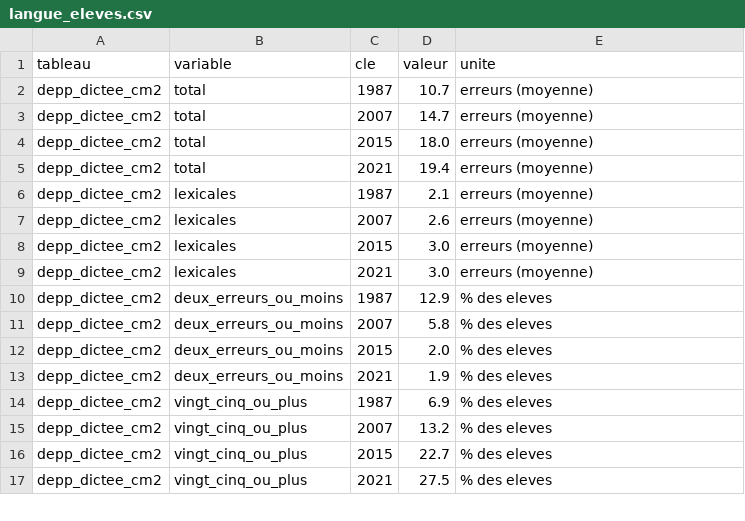
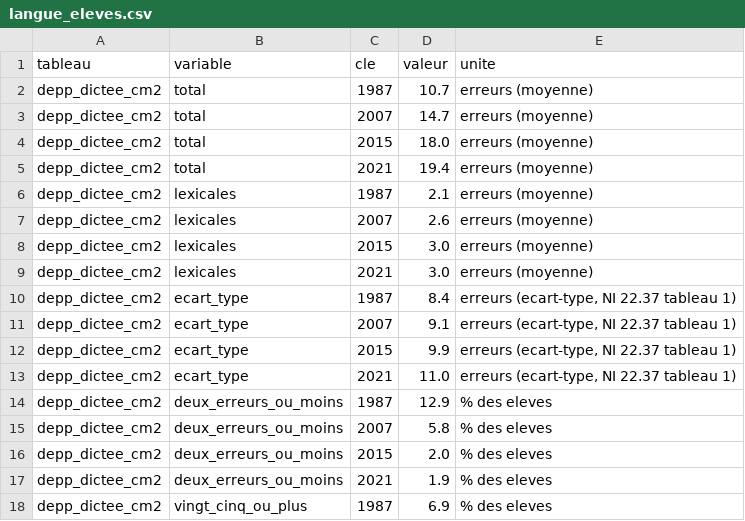
Before and after one commit to ProjectPulse-source/anthropie, a CSV file: static/langue_eleves.csv, drawn as a sheet; only a part is shown; the shorter side is filled out with more unchanged rows.

```diff
--- a/static/langue_eleves.csv
+++ b/static/langue_eleves.csv
@@ -9,2 +9,6 @@ depp_dictee_cm2,lexicales,2015,3.0,erreurs (moyenne)
 depp_dictee_cm2,lexicales,2021,3.0,erreurs (moyenne)
+depp_dictee_cm2,ecart_type,1987,8.4,"erreurs (ecart-type, NI 22.37 tableau 1)"
+depp_dictee_cm2,ecart_type,2007,9.1,"erreurs (ecart-type, NI 22.37 tableau 1)"
+depp_dictee_cm2,ecart_type,2015,9.9,"erreurs (ecart-type, NI 22.37 tableau 1)"
+depp_dictee_cm2,ecart_type,2021,11.0,"erreurs (ecart-type, NI 22.37 tableau 1)"
 depp_dictee_cm2,deux_erreurs_ou_moins,1987,12.9,% des eleves
```
Also changed, not shown: 6 other files.
